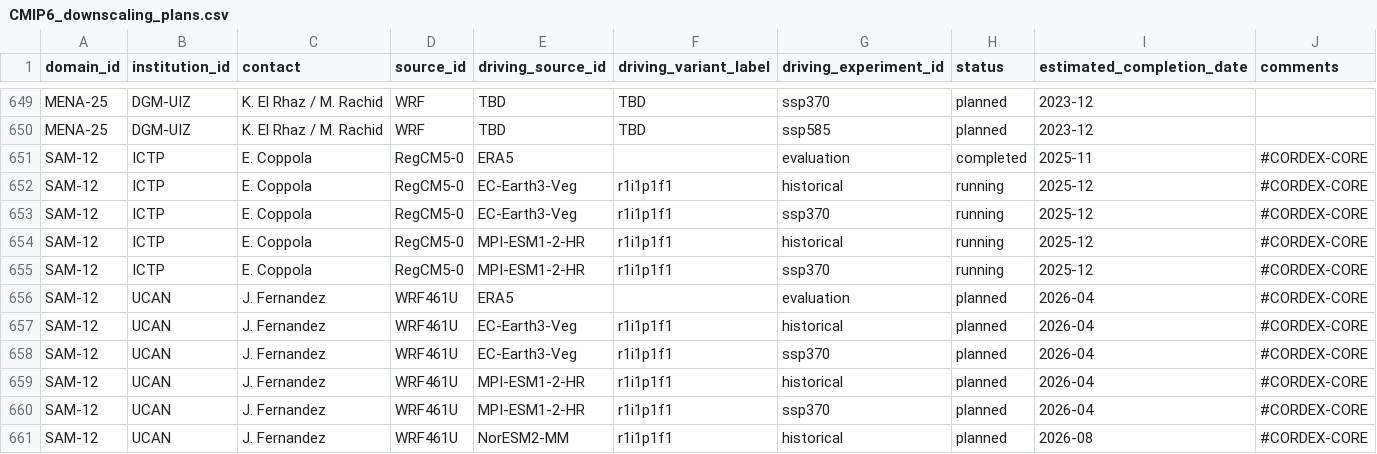
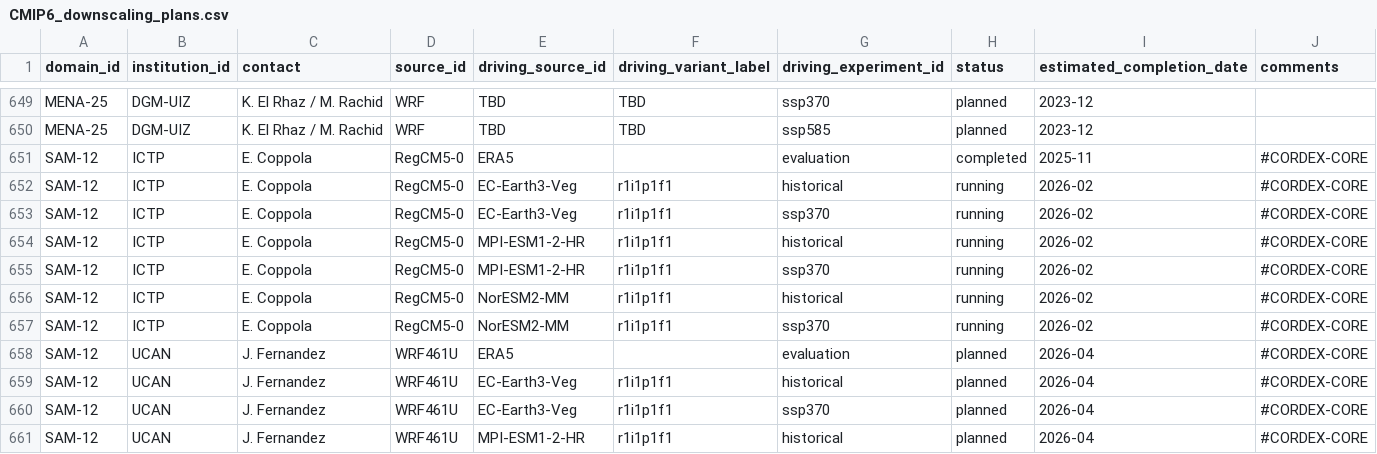
Before and after one commit to WCRP-CORDEX/simulation-status, a CSV file: CMIP6_downscaling_plans.csv, drawn as a sheet; only a part is shown, gaps mark what is left out; the shorter side is filled out with more unchanged rows.

```diff
--- a/CMIP6_downscaling_plans.csv
+++ b/CMIP6_downscaling_plans.csv
@@ -651,6 +651,8 @@ MENA-25,DGM-UIZ,K. El Rhaz / M. Rachid,WRF,TBD,TBD,ssp585,planned,2023-12,
 SAM-12,ICTP,E. Coppola,RegCM5-0,ERA5,,evaluation,completed,2025-11,#CORDEX-CORE
-SAM-12,ICTP,E. Coppola,RegCM5-0,EC-Earth3-Veg,r1i1p1f1,historical,running,2025-12,#CORDEX-CORE
-SAM-12,ICTP,E. Coppola,RegCM5-0,EC-Earth3-Veg,r1i1p1f1,ssp370,running,2025-12,#CORDEX-CORE
-SAM-12,ICTP,E. Coppola,RegCM5-0,MPI-ESM1-2-HR,r1i1p1f1,historical,running,2025-12,#CORDEX-CORE
-SAM-12,ICTP,E. Coppola,RegCM5-0,MPI-ESM1-2-HR,r1i1p1f1,ssp370,running,2025-12,#CORDEX-CORE
+SAM-12,ICTP,E. Coppola,RegCM5-0,EC-Earth3-Veg,r1i1p1f1,historical,running,2026-02,#CORDEX-CORE
+SAM-12,ICTP,E. Coppola,RegCM5-0,EC-Earth3-Veg,r1i1p1f1,ssp370,running,2026-02,#CORDEX-CORE
+SAM-12,ICTP,E. Coppola,RegCM5-0,MPI-ESM1-2-HR,r1i1p1f1,historical,running,2026-02,#CORDEX-CORE
+SAM-12,ICTP,E. Coppola,RegCM5-0,MPI-ESM1-2-HR,r1i1p1f1,ssp370,running,2026-02,#CORDEX-CORE
+SAM-12,ICTP,E. Coppola,RegCM5-0,NorESM2-MM,r1i1p1f1,historical,running,2026-02,#CORDEX-CORE
+SAM-12,ICTP,E. Coppola,RegCM5-0,NorESM2-MM,r1i1p1f1,ssp370,running,2026-02,#CORDEX-CORE
 SAM-12,UCAN,J. Fernandez,WRF461U,ERA5,,evaluation,planned,2026-04,#CORDEX-CORE
```
Also changed, not shown: 7 other files.
